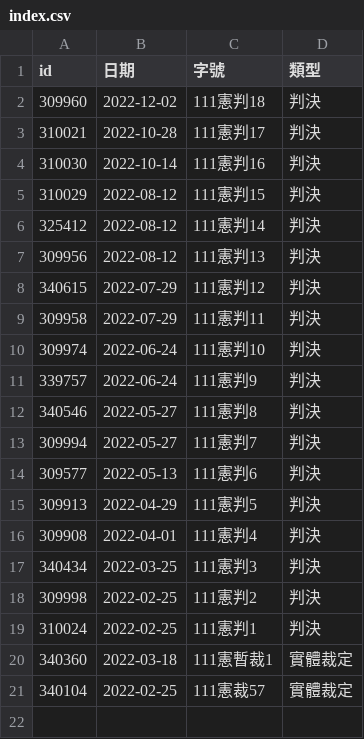
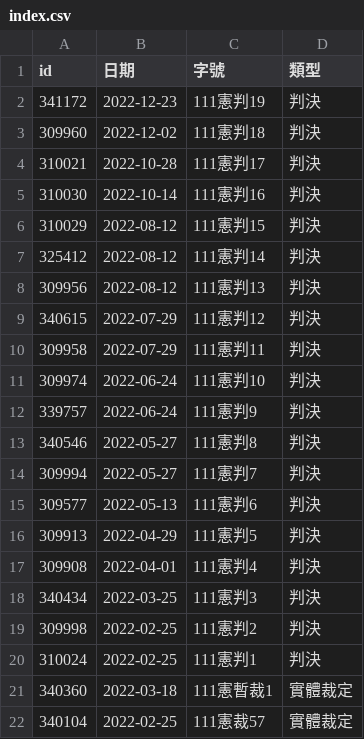
Before and after one commit to kong0107/cons.judicial, a CSV file: docket/index.csv, drawn as a sheet; the diff names each change by its address in the sheet, - before the commit and + after, or states it on an @@ line.

```diff
--- a/docket/index.csv
+++ b/docket/index.csv
+row 2: 341172 | 2022-12-23 | 111憲判19 | 判決
```
Also changed, not shown: docket/判決.csv, 1 other file.
